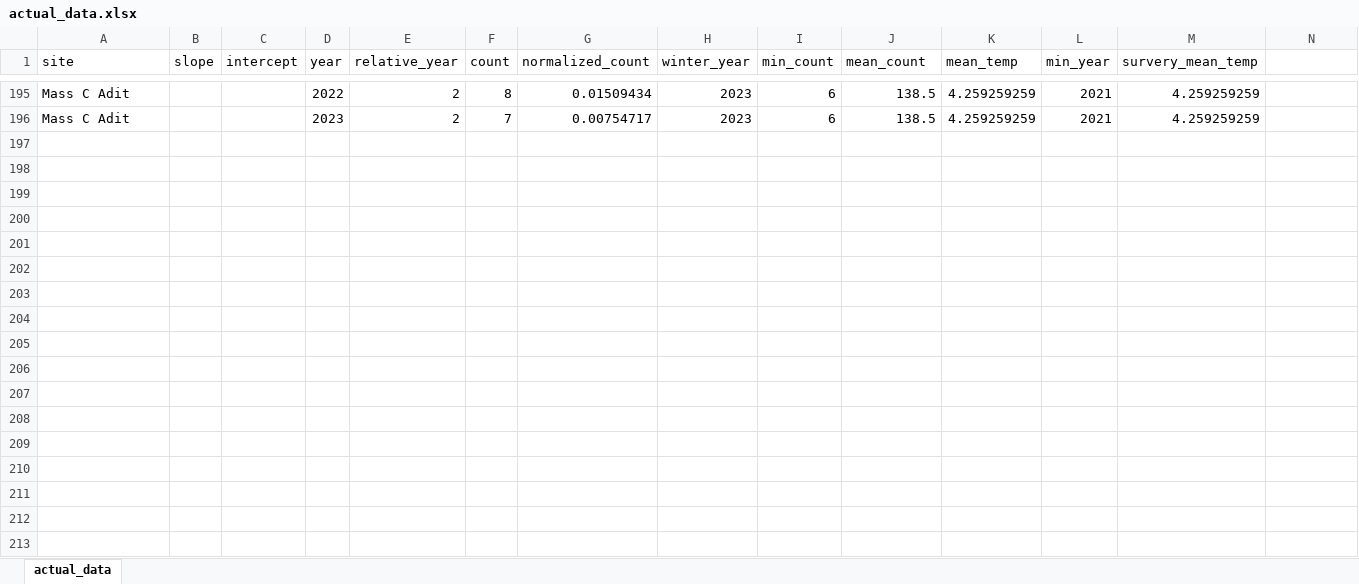
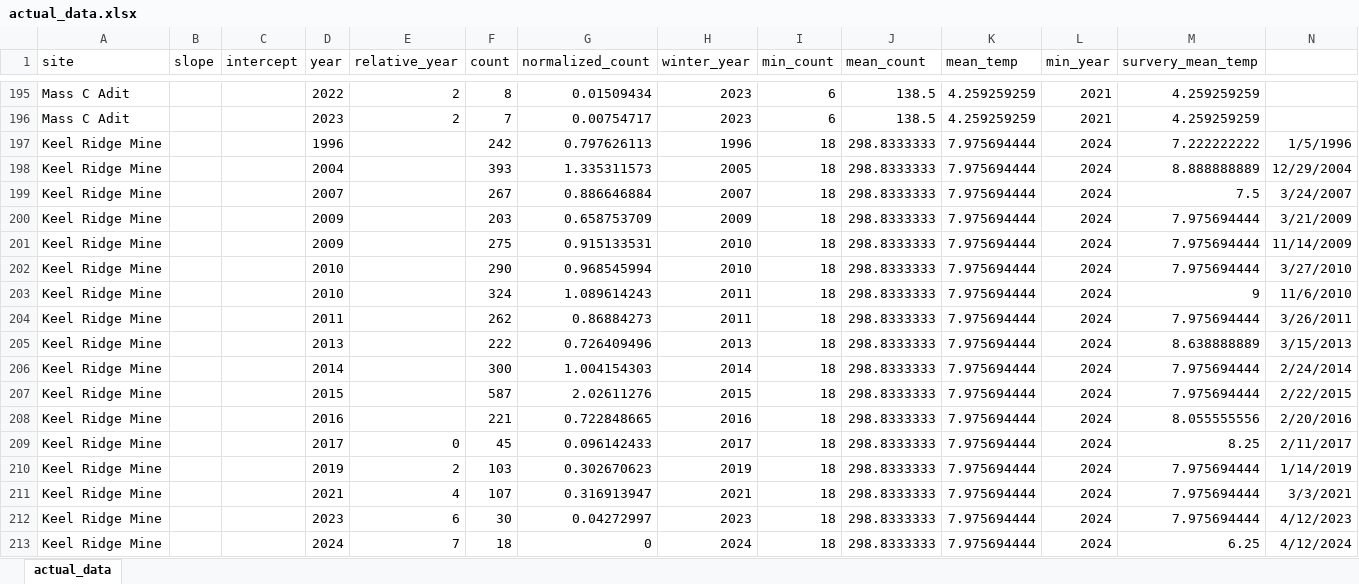
Before and after one commit to tannermbarnes/chapter1_data, an Excel workbook: actual_data.xlsx, sheet actual_data, drawn as a sheet; only a part is shown, gaps mark what is left out; values as stored, in another font and other column widths than the file's, no borders; the diff names each change by its address in the sheet, - before the commit and + after, or states it on an @@ line.

```diff
--- a/actual_data.xlsx (sheet actual_data)
+++ b/actual_data.xlsx (sheet actual_data)
+row 197: Keel Ridge Mine |  |  | 1996 |  | 242 | 0.797626113 | 1996 | 18 | 298.8333333 | 7.975694444 | 2024 | 7.222222222 | 1/5/1996
+row 198: Keel Ridge Mine |  |  | 2004 |  | 393 | 1.335311573 | 2005 | 18 | 298.8333333 | 7.975694444 | 2024 | 8.888888889 | 12/29/2004
+row 199: Keel Ridge Mine |  |  | 2007 |  | 267 | 0.886646884 | 2007 | 18 | 298.8333333 | 7.975694444 | 2024 | 7.5 | 3/24/2007
+row 200: Keel Ridge Mine |  |  | 2009 |  | 203 | 0.658753709 | 2009 | 18 | 298.8333333 | 7.975694444 | 2024 | 7.975694444 | 3/21/2009
+row 201: Keel Ridge Mine |  |  | 2009 |  | 275 | 0.915133531 | 2010 | 18 | 298.8333333 | 7.975694444 | 2024 | 7.975694444 | 11/14/2009
+row 202: Keel Ridge Mine |  |  | 2010 |  | 290 | 0.968545994 | 2010 | 18 | 298.8333333 | 7.975694444 | 2024 | 7.975694444 | 3/27/2010
+row 203: Keel Ridge Mine |  |  | 2010 |  | 324 | 1.089614243 | 2011 | 18 | 298.8333333 | 7.975694444 | 2024 | 9 | 11/6/2010
+row 204: Keel Ridge Mine |  |  | 2011 |  | 262 | 0.86884273 | 2011 | 18 | 298.8333333 | 7.975694444 | 2024 | 7.975694444 | 3/26/2011
+row 205: Keel Ridge Mine |  |  | 2013 |  | 222 | 0.726409496 | 2013 | 18 | 298.8333333 | 7.975694444 | 2024 | 8.638888889 | 3/15/2013
+row 206: Keel Ridge Mine |  |  | 2014 |  | 300 | 1.004154303 | 2014 | 18 | 298.8333333 | 7.975694444 | 2024 | 7.975694444 | 2/24/2014
+row 207: Keel Ridge Mine |  |  | 2015 |  | 587 | 2.02611276 | 2015 | 18 | 298.8333333 | 7.975694444 | 2024 | 7.975694444 | 2/22/2015
+row 208: Keel Ridge Mine |  |  | 2016 |  | 221 | 0.722848665 | 2016 | 18 | 298.8333333 | 7.975694444 | 2024 | 8.055555556 | 2/20/2016
+row 209: Keel Ridge Mine |  |  | 2017 | 0 | 45 | 0.096142433 | 2017 | 18 | 298.8333333 | 7.975694444 | 2024 | 8.25 | 2/11/2017
+row 210: Keel Ridge Mine |  |  | 2019 | 2 | 103 | 0.302670623 | 2019 | 18 | 298.8333333 | 7.975694444 | 2024 | 7.975694444 | 1/14/2019
+row 211: Keel Ridge Mine |  |  | 2021 | 4 | 107 | 0.316913947 | 2021 | 18 | 298.8333333 | 7.975694444 | 2024 | 7.975694444 | 3/3/2021
+row 212: Keel Ridge Mine |  |  | 2023 | 6 | 30 | 0.04272997 | 2023 | 18 | 298.8333333 | 7.975694444 | 2024 | 7.975694444 | 4/12/2023
+row 213: Keel Ridge Mine |  |  | 2024 | 7 | 18 | 0 | 2024 | 18 | 298.8333333 | 7.975694444 | 2024 | 6.25 | 4/12/2024
```
